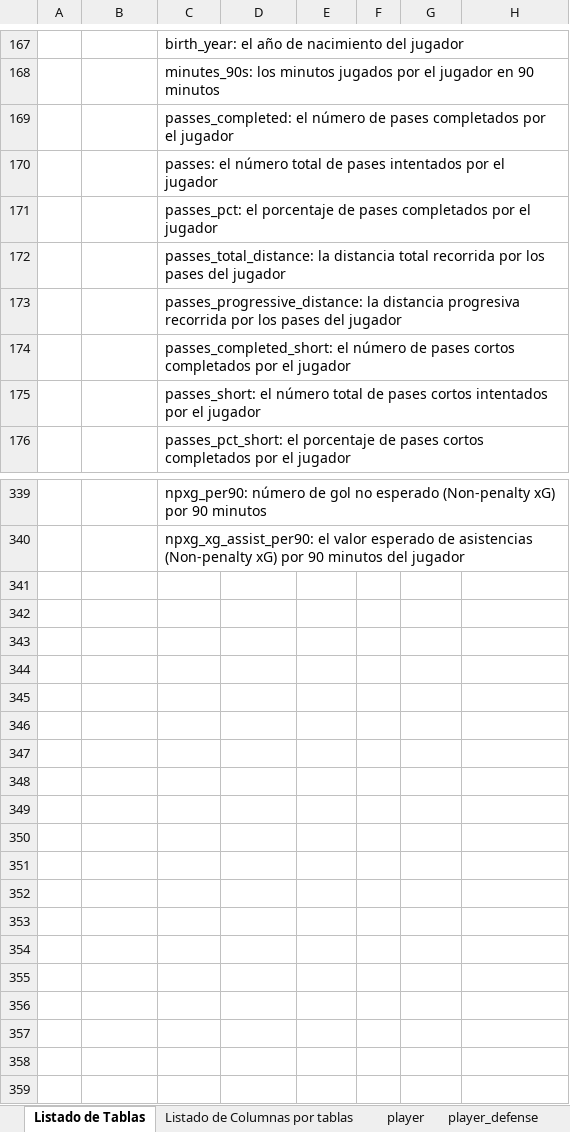
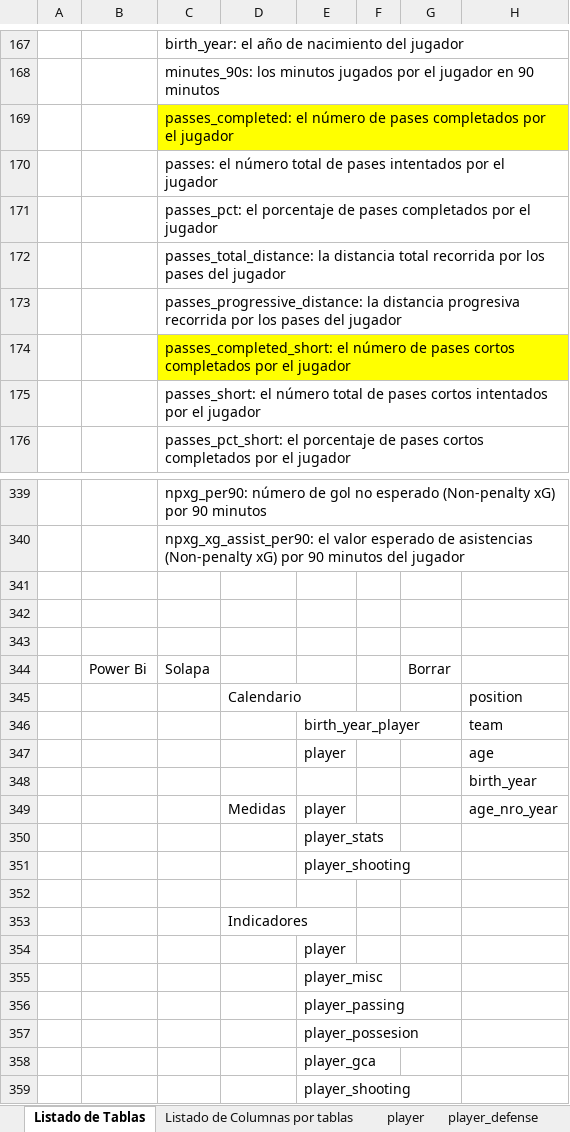
Before and after one commit to IngLuissolis/CodeHouseDataAnalytics, an Excel workbook: DataSet/DataSet.xlsx, sheet Listado de Tablas, drawn as a sheet; only a part is shown, gaps mark what is left out; values as stored, in another font and other column widths than the file's, no borders; the diff covers the shown part only; the diff names each change by its address in the sheet, - before the commit and + after, or states it on an @@ line.

```diff
--- a/DataSet/DataSet.xlsx (sheet Listado de Tablas)
+++ b/DataSet/DataSet.xlsx (sheet Listado de Tablas)
-C169 fill: none
+C169 fill: #FFFF00
-C174 fill: none
+C174 fill: #FFFF00
+row 341: (empty)
+row 342: (empty)
+row 343: (empty)
+row 344:  | Power Bi | Solapa |  |  |  | Borrar
+row 345:  |  |  | Calendario |  |  |  | position
+row 346:  |  |  |  | birth_year_player |  |  | team
+row 347:  |  |  |  | player |  |  | age
+row 348:  |  |  |  |  |  |  | birth_year
+row 349:  |  |  | Medidas | player |  |  | age_nro_year
+row 350:  |  |  |  | player_stats
+row 351:  |  |  |  | player_shooting
+row 352: (empty)
+row 353:  |  |  | Indicadores
+row 354:  |  |  |  | player
+row 355:  |  |  |  | player_misc
+row 356:  |  |  |  | player_passing
+row 357:  |  |  |  | player_possesion
+row 358:  |  |  |  | player_gca
+row 359:  |  |  |  | player_shooting
```
Also changed, not shown: cell formats elsewhere in this sheet, 4 other files.
